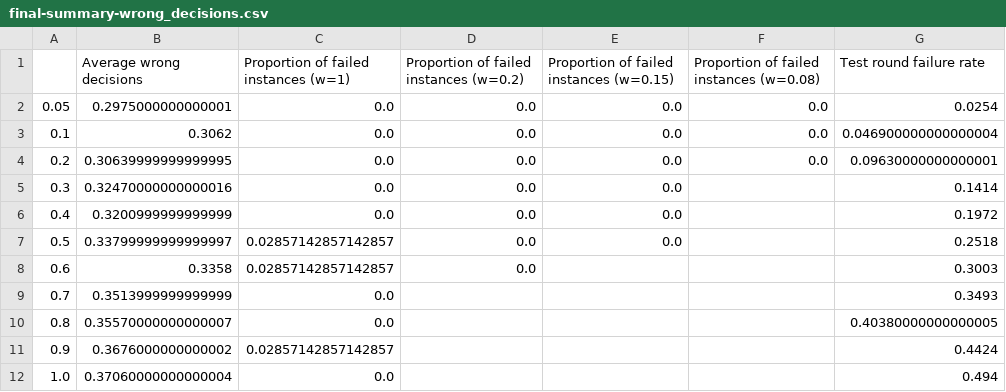
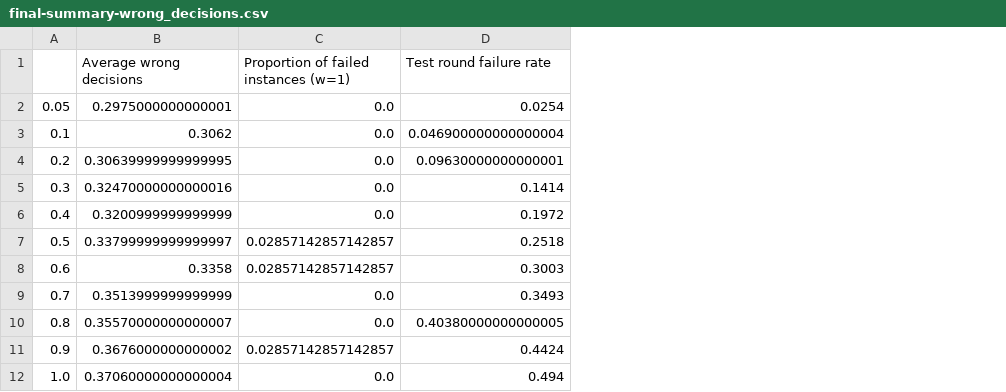
Before and after one commit to jemappellesami/gospel, a CSV file: results/sas/GENTLE-outcomes-n5-d30/final-summary-wrong_decisions.csv, drawn as a sheet; the diff names each change by its address in the sheet, - before the commit and + after, or states it on an @@ line.

```diff
--- a/results/sas/GENTLE-outcomes-n5-d30/final-summary-wrong_decisions.csv
+++ b/results/sas/GENTLE-outcomes-n5-d30/final-summary-wrong_decisions.csv
-column D, rows 1-8: Proportion of failed instances (w=0.2) | 0.0 | 0.0 | 0.0 | 0.0 | 0.0 | 0.0 | 0.0
-column E, rows 1-7: Proportion of failed instances (w=0.15) | 0.0 | 0.0 | 0.0 | 0.0 | 0.0 | 0.0
-column F, rows 1-4: Proportion of failed instances (w=0.08) | 0.0 | 0.0 | 0.0
```
Also changed, not shown: results/holl/STRONG-outcomes-n5/glob/final-summary-wrong_decisions.csv, 13 other files.
